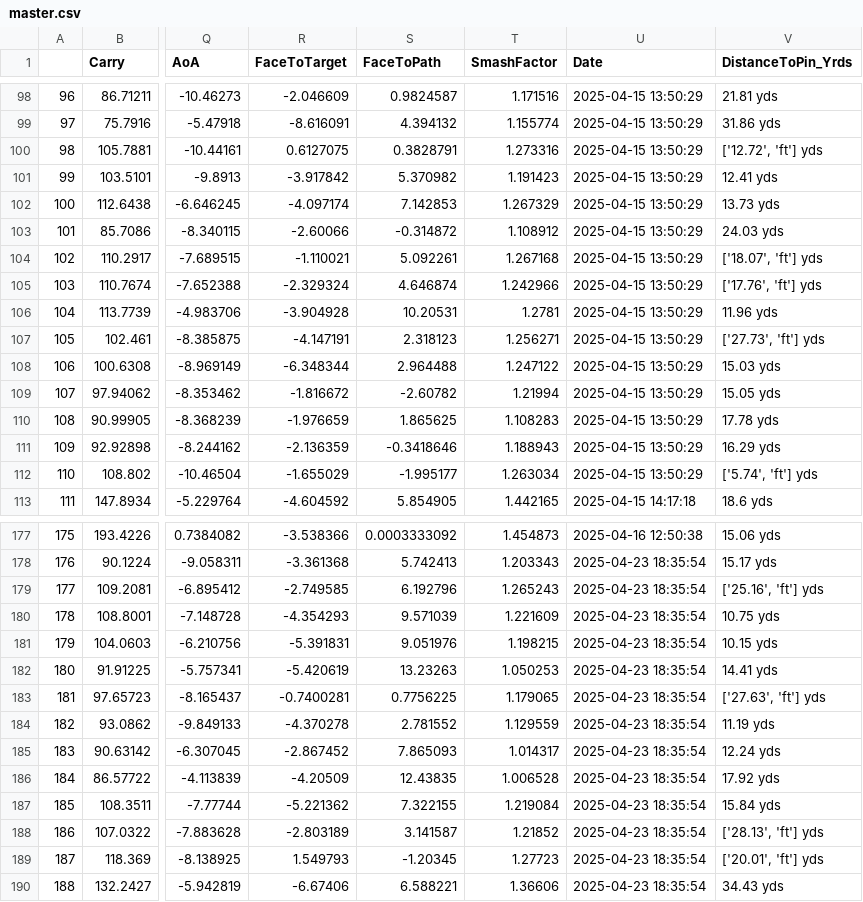
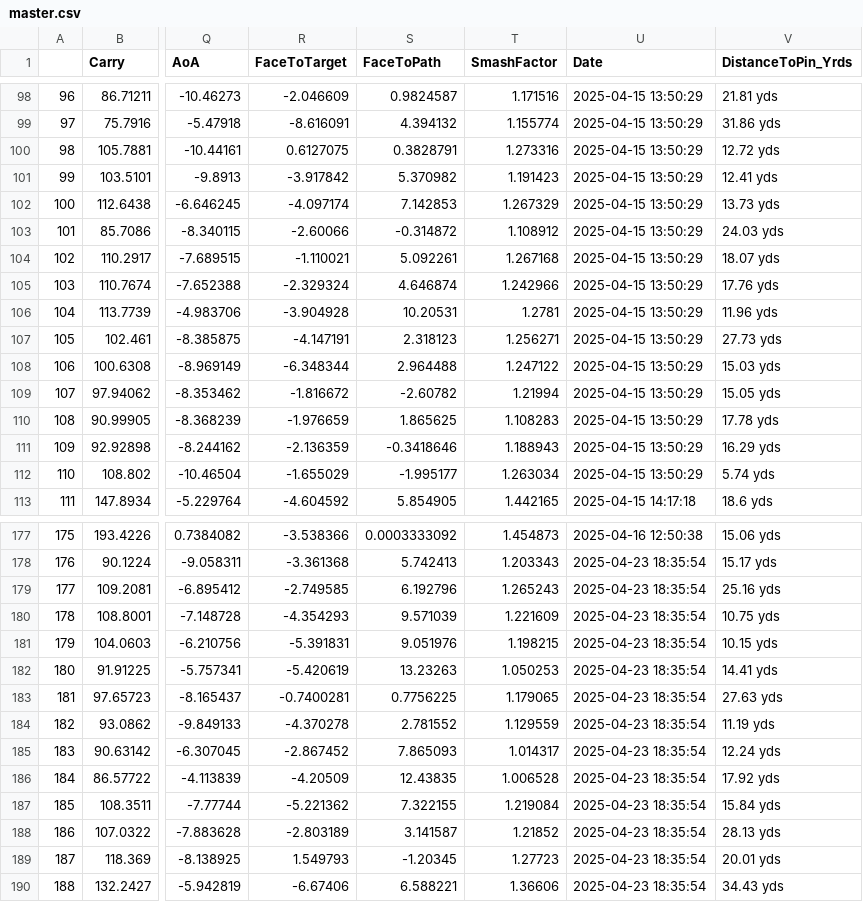
Before and after one commit to mestevez22/golfsim_app, a CSV file: app/master.csv, drawn as a sheet; only a part is shown, gaps mark what is left out; the diff covers the shown part only; the diff names each change by its address in the sheet, - before the commit and + after, or states it on an @@ line.

Commit message:
master now has correct yds col

```diff
--- a/app/master.csv
+++ b/app/master.csv
-V100 (DistanceToPin_Yrds): ['12.72', 'ft'] yds
+V100 (DistanceToPin_Yrds): 12.72 yds
-V104 (DistanceToPin_Yrds): ['18.07', 'ft'] yds
+V104 (DistanceToPin_Yrds): 18.07 yds
-V105 (DistanceToPin_Yrds): ['17.76', 'ft'] yds
+V105 (DistanceToPin_Yrds): 17.76 yds
-V107 (DistanceToPin_Yrds): ['27.73', 'ft'] yds
+V107 (DistanceToPin_Yrds): 27.73 yds
-V112 (DistanceToPin_Yrds): ['5.74', 'ft'] yds
+V112 (DistanceToPin_Yrds): 5.74 yds
-V179 (DistanceToPin_Yrds): ['25.16', 'ft'] yds
+V179 (DistanceToPin_Yrds): 25.16 yds
-V183 (DistanceToPin_Yrds): ['27.63', 'ft'] yds
+V183 (DistanceToPin_Yrds): 27.63 yds
-V188 (DistanceToPin_Yrds): ['28.13', 'ft'] yds
+V188 (DistanceToPin_Yrds): 28.13 yds
-V189 (DistanceToPin_Yrds): ['20.01', 'ft'] yds
+V189 (DistanceToPin_Yrds): 20.01 yds
```
Also changed, not shown: 9 edited cells elsewhere in this file.
